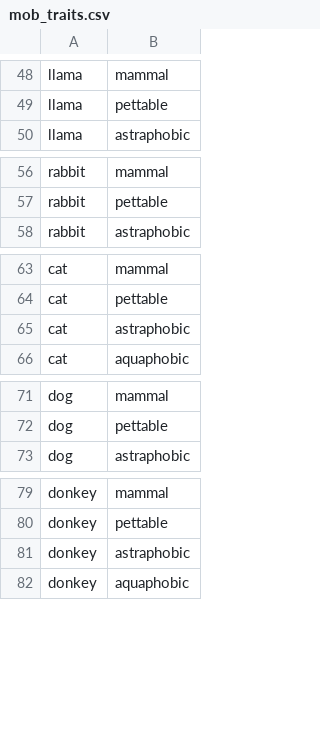
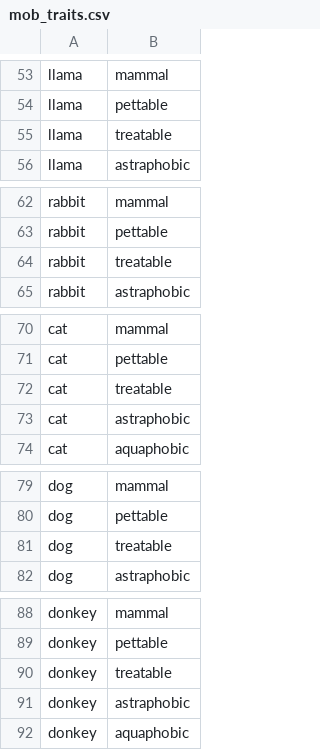
Before and after one commit to Harvest-Festival/Husbandry, a CSV file: src/generated/resources/data/husbandry/database/mob_traits.csv, drawn as a sheet; only a part is shown, gaps mark what is left out; the diff covers the shown part only.

Commit message:
merge the book categories, move treats to trait system, add brush sounds

```diff
--- a/src/generated/resources/data/husbandry/database/mob_traits.csv
+++ b/src/generated/resources/data/husbandry/database/mob_traits.csv
@@ -49,2 +54,3 @@ llama,mammal
 llama,pettable
+llama,treatable
 llama,astraphobic
@@ -57,2 +63,3 @@ rabbit,mammal
 rabbit,pettable
+rabbit,treatable
 rabbit,astraphobic
@@ -64,2 +71,3 @@ cat,mammal
 cat,pettable
+cat,treatable
 cat,astraphobic
@@ -72,2 +80,3 @@ dog,mammal
 dog,pettable
+dog,treatable
 dog,astraphobic
@@ -80,2 +89,3 @@ donkey,mammal
 donkey,pettable
+donkey,treatable
 donkey,astraphobic
```
Also changed, not shown: 7 added rows elsewhere in this file, 34 other files.
